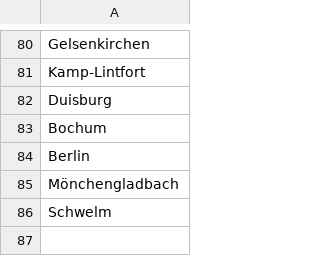
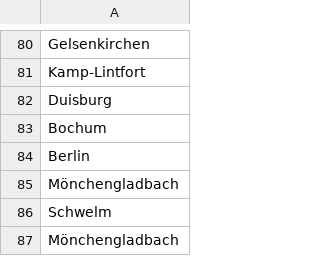
Before and after one commit to KomMonitor/community-day-visitors, a CSV file: app/resources/TN.csv, drawn as a sheet; only a part is shown, gaps mark what is left out.

Commit message:
add another visitor entry

```diff
--- a/app/resources/TN.csv
+++ b/app/resources/TN.csv
@@ -86 +86,2 @@ Mönchengladbach
 Schwelm
+Mönchengladbach
```
